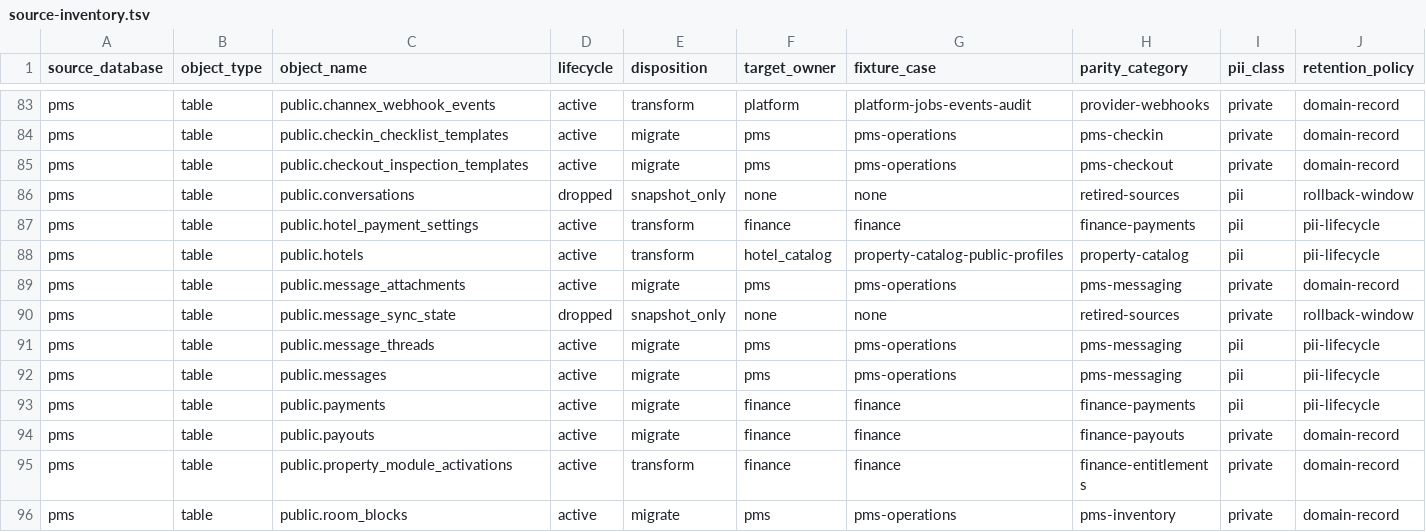
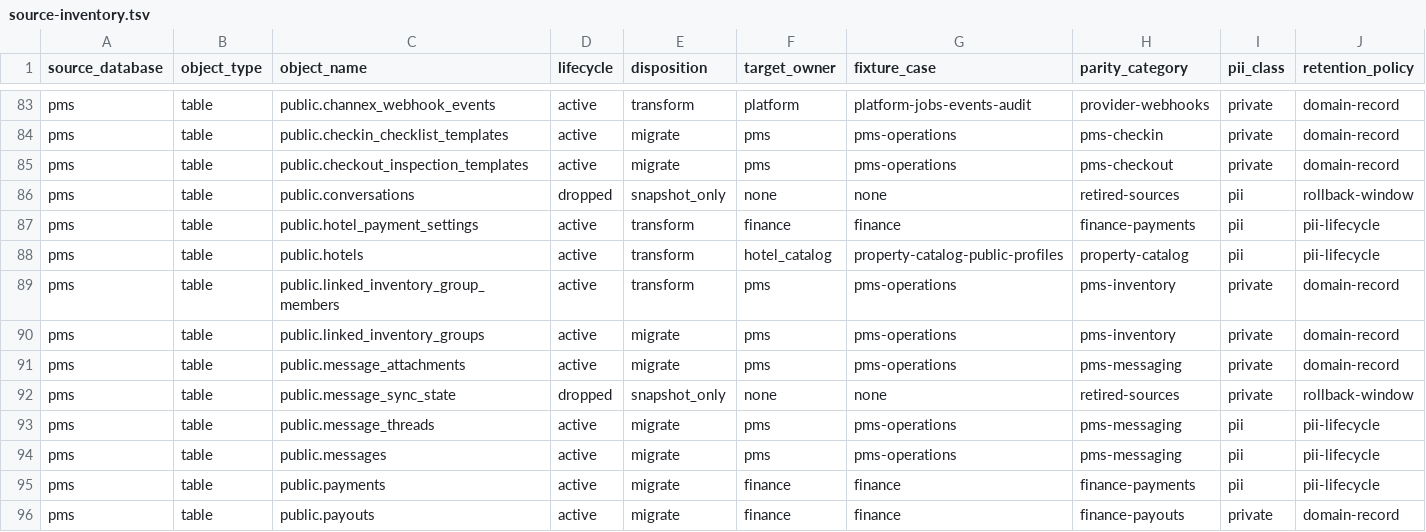
Before and after one commit to FlamurMaliqi/vayada, a TSV file: packages/backend-migration/source-inventory.tsv, drawn as a sheet; only a part is shown, gaps mark what is left out; the shorter side is filled out with more unchanged rows; rows hold the shown columns only; the diff names each change by its address in the sheet, - before the commit and + after, or states it on an @@ line.

Commit message:
[VAY-1356] Classify linked inventory sources

```diff
--- a/packages/backend-migration/source-inventory.tsv
+++ b/packages/backend-migration/source-inventory.tsv
+row 89: pms | table | public.linked_inventory_group_members | active | transform | pms | pms-operations | pms-inventory | private | domain-record
+row 90: pms | table | public.linked_inventory_groups | active | migrate | pms | pms-operations | pms-inventory | private | domain-record
```
Also changed, not shown: 1 other file.
